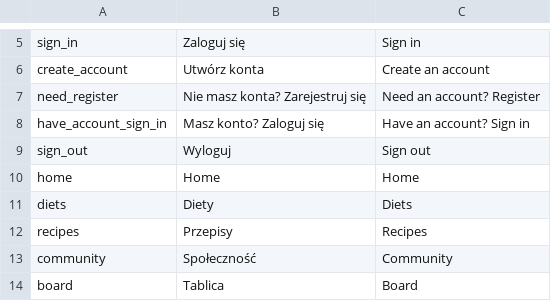
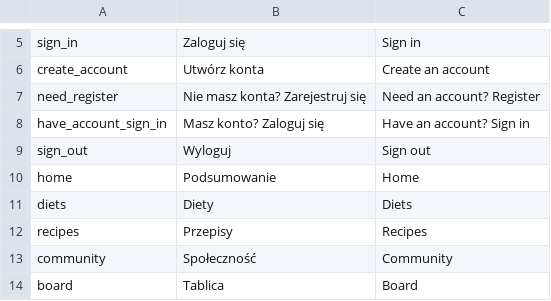
Before and after one commit to mniemyjski/fitable, a CSV file: resources/language.csv, drawn as a sheet; only a part is shown, gaps mark what is left out.

```diff
--- a/resources/language.csv
+++ b/resources/language.csv
@@ -9,3 +9,3 @@ have_account_sign_in,Masz konto? Zaloguj się,Have an account? Sign in
 sign_out,Wyloguj,Sign out
-home,Home,Home
+home,Podsumowanie,Home
 diets,Diety,Diets
```
Also changed, not shown: 5 other files.
